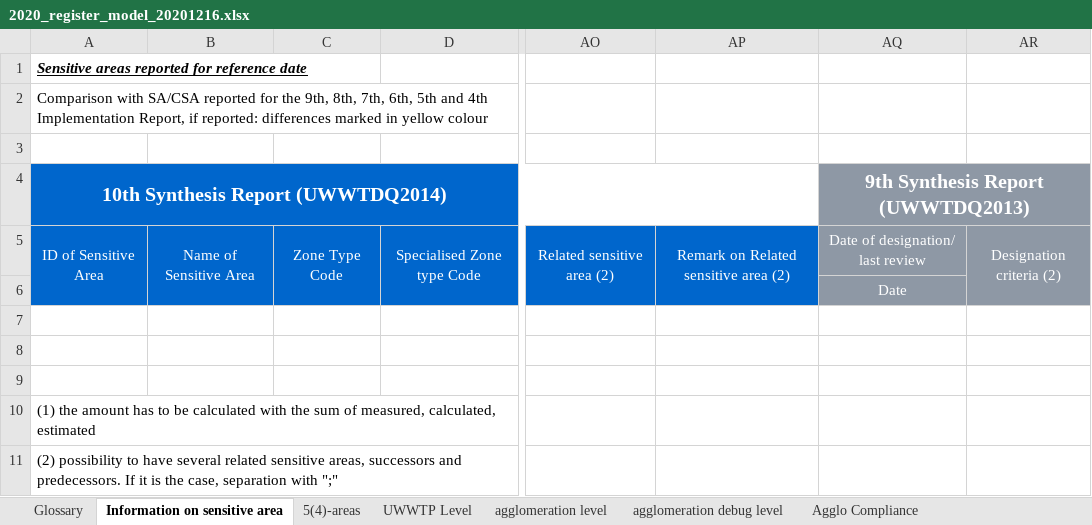
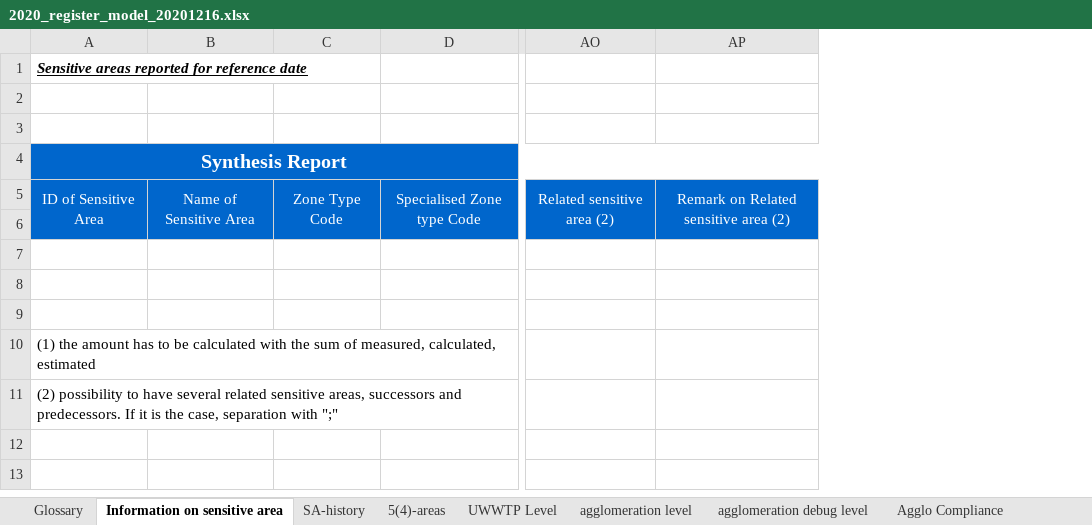
Before and after one commit to OIEau/uwwtd, an Excel workbook: uwwtd website/sites/all/modules/uwwtd/model/2020_register_model_20201216.xlsx, sheet Information on sensitive area, drawn as a sheet; only a part is shown, gaps mark what is left out; values as stored, in another font and other column widths than the file's, no borders; removed rows and columns are numbered as before the commit, all else as after; rows hold the shown columns only; the diff names each change by its address in the sheet, - before the commit and + after, or states it on an @@ line.

```diff
--- a/uwwtd website/sites/all/modules/uwwtd/model/2020_register_model_20201216.xlsx (sheet Information on sensitive area)
+++ b/uwwtd website/sites/all/modules/uwwtd/model/2020_register_model_20201216.xlsx (sheet Information on sensitive area)
+sheet tab: SA-history
-column AQ, rows 4-6: 9th Synthesis Report (UWWTDQ2013) | Date of designation/ last review | Date
-column AR, row 5: Designation criteria (2)
-row 2: Comparison with SA/CSA reported for the 9th, 8th, 7th, 6th, 5th and 4th Implementation Report, if reported: differences marked in yellow colour
+row 3: (empty)
-A4: 10th Synthesis Report (UWWTDQ2014)
+A4: Synthesis Report
```
Also changed, not shown: 2 other files.
